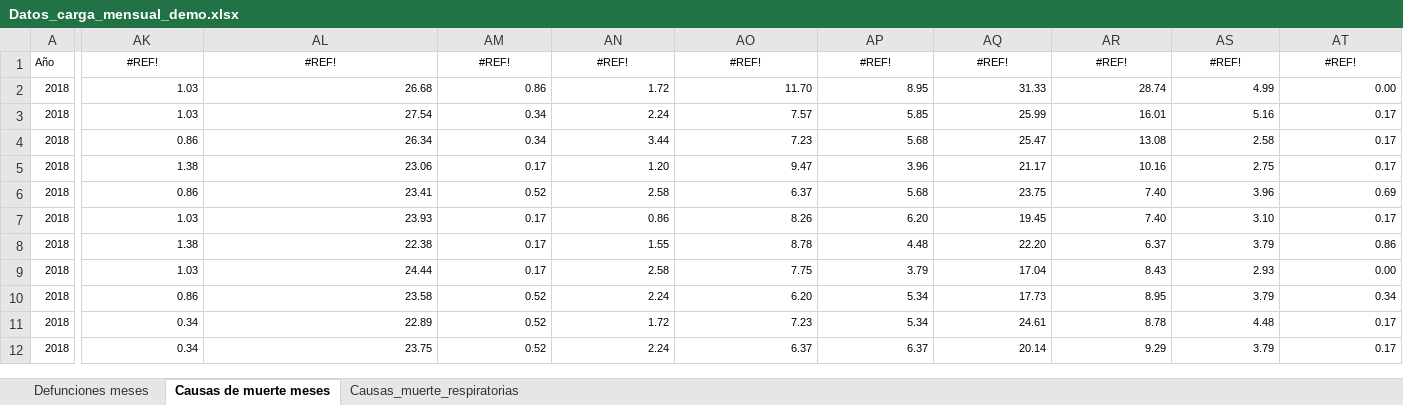
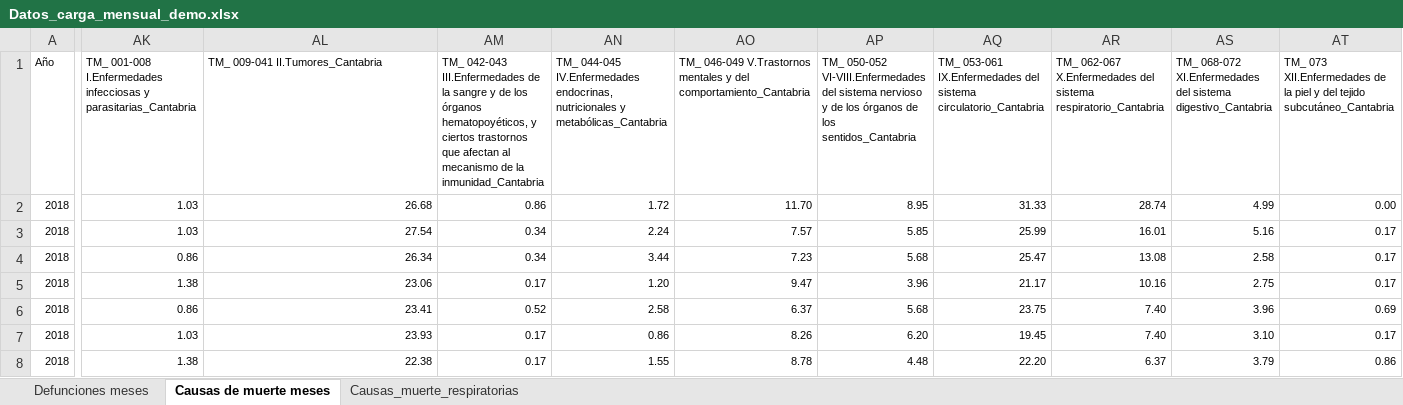
Before and after one commit to icane/demographic-indicators, an Excel workbook: etl/data/input/Datos_carga_mensual_demo.xlsx, sheet Causas de muerte meses, drawn as a sheet; only a part is shown, gaps mark what is left out; the shorter side is filled out with more unchanged rows; values as stored, in another font and other column widths than the file's, no borders; the diff covers the shown part only; the diff names each change by its address in the sheet, - before the commit and + after, or states it on an @@ line.

Commit message:
Add deaths datasets

```diff
--- a/etl/data/input/Datos_carga_mensual_demo.xlsx (sheet Causas de muerte meses)
+++ b/etl/data/input/Datos_carga_mensual_demo.xlsx (sheet Causas de muerte meses)
-AK1: #REF!
+AK1: TM_ 001-008 I.Enfermedades infecciosas y parasitarias_Cantabria
-AK1:AT1 alignment: center
+AK1:AT1 alignment: left
-AL1: #REF!
+AL1: TM_ 009-041 II.Tumores_Cantabria
-AM1: #REF!
+AM1: TM_ 042-043 III.Enfermedades de la sangre y de los órganos hematopoyéticos, y ciertos trastornos que afectan al mecanismo de la inmunidad_Cantabria
-AN1: #REF!
+AN1: TM_ 044-045 IV.Enfermedades endocrinas, nutricionales y metabólicas_Cantabria
-AO1: #REF!
+AO1: TM_ 046-049 V.Trastornos mentales y del comportamiento_Cantabria
-AP1: #REF!
+AP1: TM_ 050-052 VI-VIII.Enfermedades del sistema nervioso y de los órganos de los sentidos_Cantabria
-AQ1: #REF!
+AQ1: TM_ 053-061 IX.Enfermedades del sistema circulatorio_Cantabria
-AR1: #REF!
+AR1: TM_ 062-067 X.Enfermedades del sistema respiratorio_Cantabria
-AS1: #REF!
+AS1: TM_ 068-072 XI.Enfermedades del sistema digestivo_Cantabria
-AT1: #REF!
+AT1: TM_ 073 XII.Enfermedades de la piel y del tejido subcutáneo_Cantabria
```
Also changed, not shown: 24 edited cells and cell formats elsewhere in this sheet, 30 other files.
